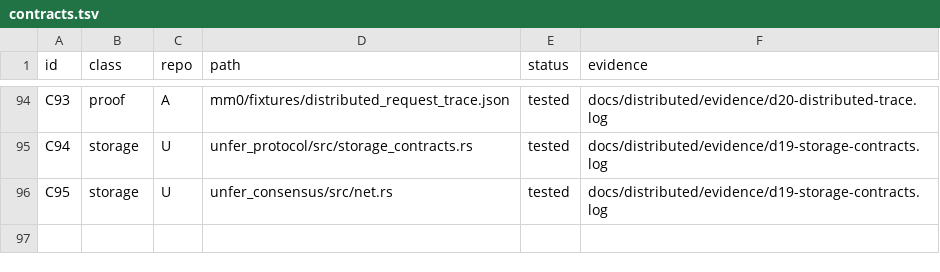
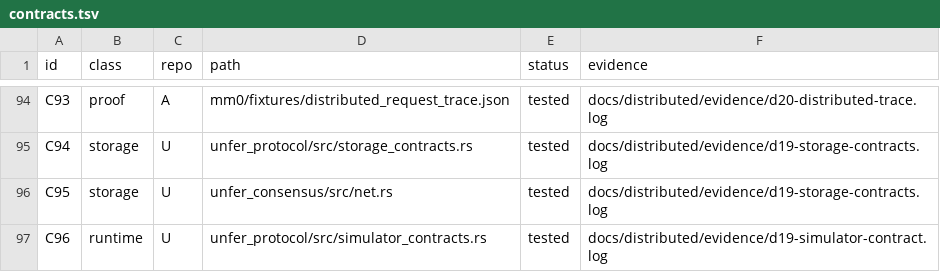
Before and after one commit to leonardopedro/australVM, a TSV file: docs/distributed/contracts.tsv, drawn as a sheet; only a part is shown, gaps mark what is left out.

```diff
--- a/docs/distributed/contracts.tsv
+++ b/docs/distributed/contracts.tsv
@@ -96 +96,2 @@ C94	storage	U	unfer_protocol/src/storage_contracts.rs	tested	docs/distributed/ev
 C95	storage	U	unfer_consensus/src/net.rs	tested	docs/distributed/evidence/d19-storage-contracts.log
+C96	runtime	U	unfer_protocol/src/simulator_contracts.rs	tested	docs/distributed/evidence/d19-simulator-contract.log
```
Also changed, not shown: docs/distributed/channel-hooks.tsv, 2 other files.
